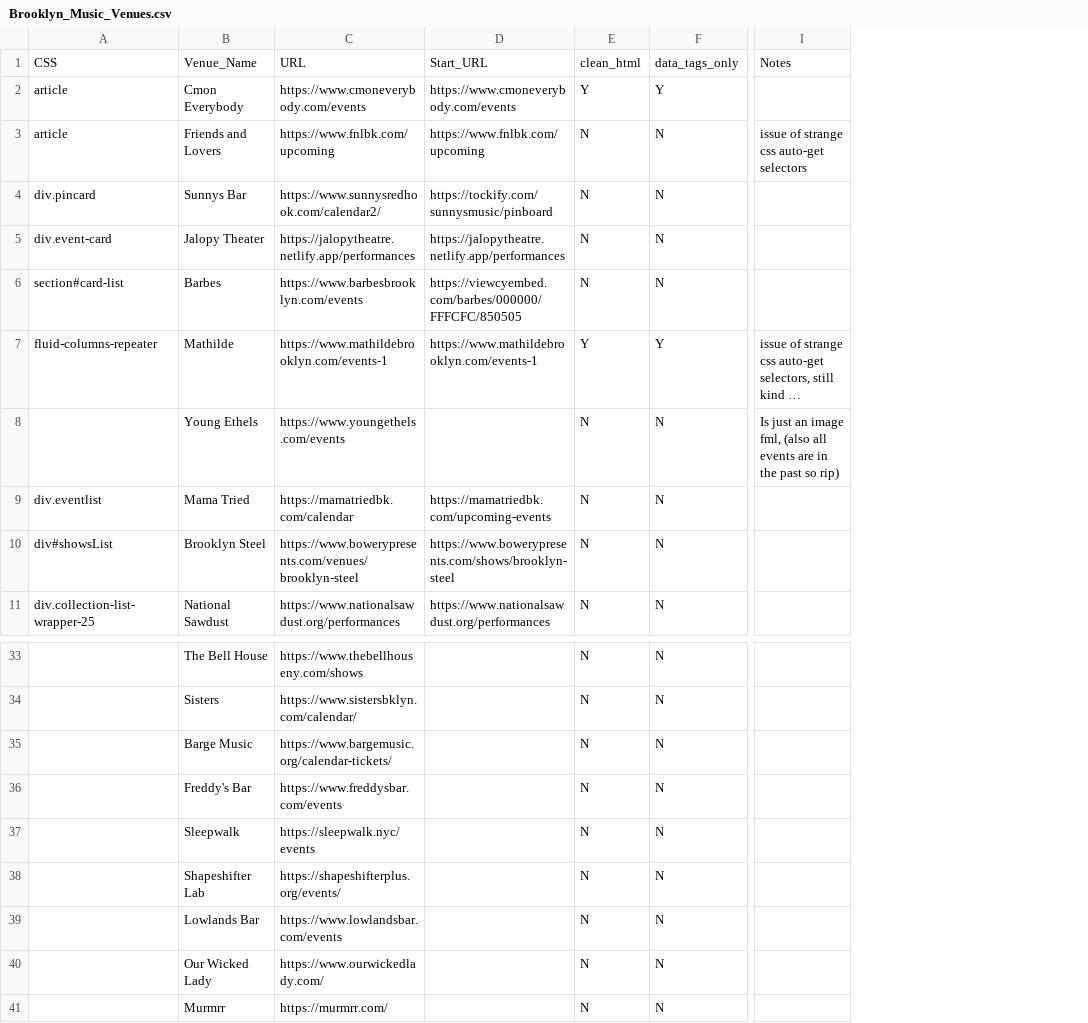
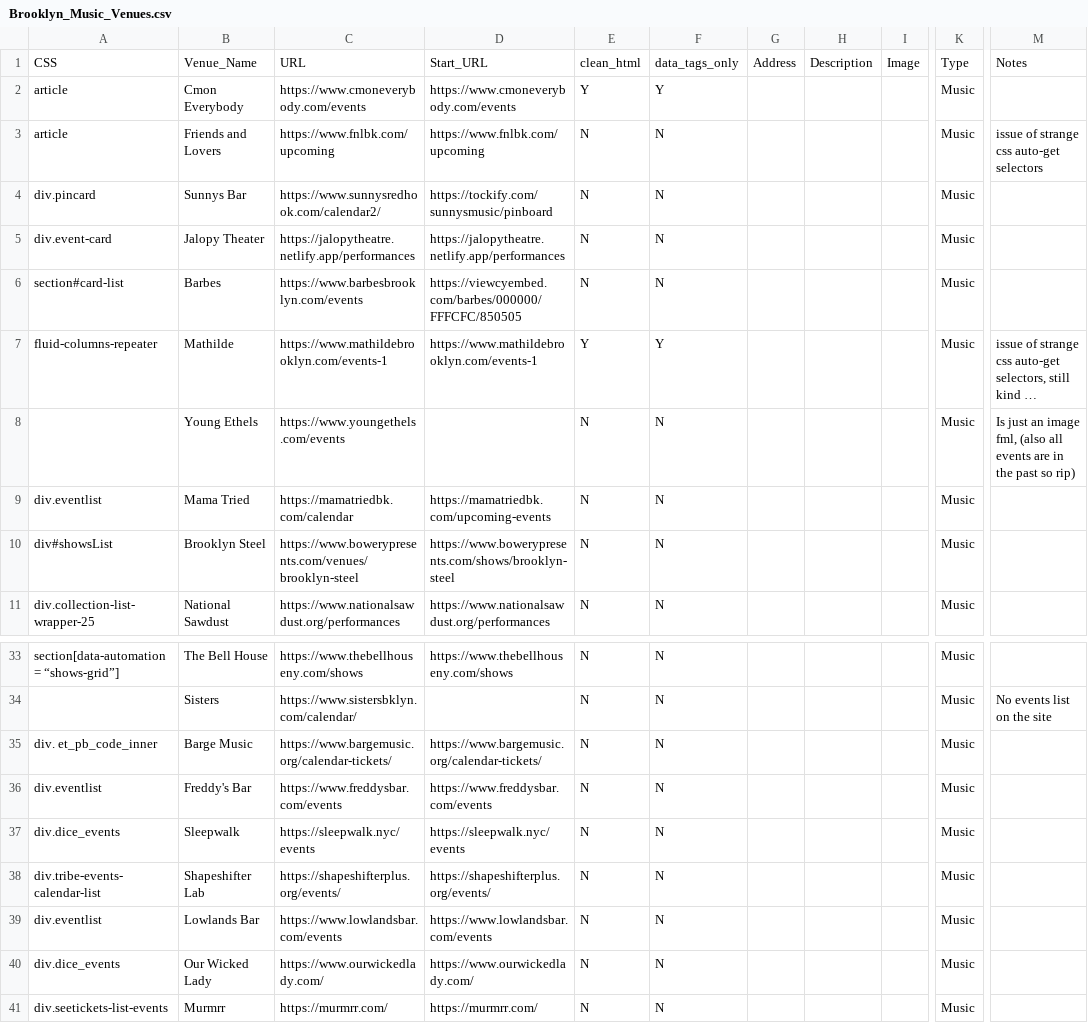
Before and after one commit to eharris733/FindLocalFE, a CSV file: configs/Brooklyn_Music_Venues.csv, drawn as a sheet; only a part is shown, gaps mark what is left out; long unchanged cells end in …; addresses are those after the commit; the diff covers the shown part only; the diff names each change by its address in the sheet, - before the commit and + after, or states it on an @@ line.

```diff
--- a/configs/Brooklyn_Music_Venues.csv
+++ b/configs/Brooklyn_Music_Venues.csv
+column G, row 1: Address
+column H, row 1: Description
+column I, row 1: Image
+column K, rows 1-11: Type | Music | Music | Music | Music | Music | Music | Music | Music | Music | Music; rows 33-41: all Music
-A33: (empty)
+A33: section[data-automation = “shows-grid”]
-D33: (empty)
+D33: https://www.thebellhouseny.com/shows
-M34: (empty)
+M34: No events list on the site
-A35: (empty)
+A35: div. et_pb_code_inner
-D35: (empty)
+D35: https://www.bargemusic.org/calendar-tickets/
-A36: (empty)
+A36: div.eventlist
-D36: (empty)
+D36: https://www.freddysbar.com/events
-A37: (empty)
+A37: div.dice_events
-D37: (empty)
+D37: https://sleepwalk.nyc/events
-A38: (empty)
+A38: div.tribe-events-calendar-list
-D38: (empty)
+D38: https://shapeshifterplus.org/events/
-A39: (empty)
+A39: div.eventlist
-D39: (empty)
+D39: https://www.lowlandsbar.com/events
-A40: (empty)
+A40: div.dice_events
-D40: (empty)
+D40: https://www.ourwickedlady.com/
-A41: (empty)
+A41: div.seetickets-list-events
-D41: (empty)
+D41: https://murmrr.com/
```
Also changed, not shown: 33 edited cells elsewhere in this file, 29 other files.
